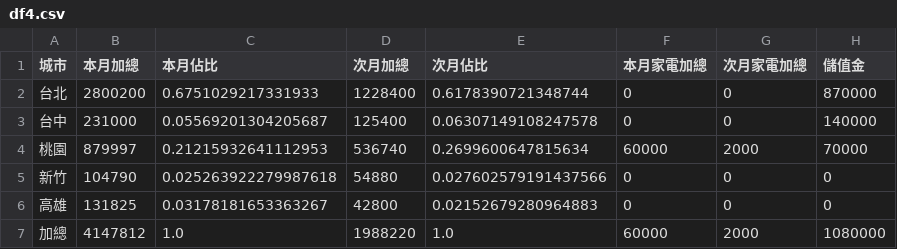
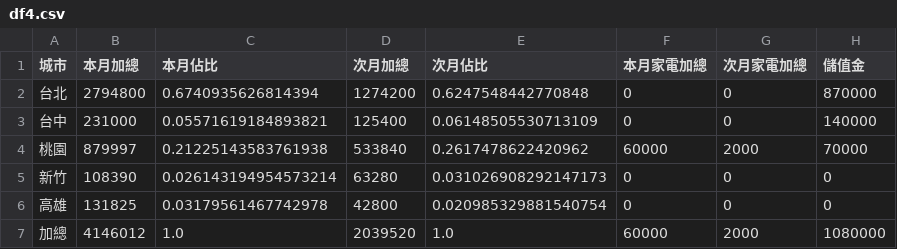
Before and after one commit to jenny-smart/OP-system, a CSV file: dashboard_data/latest/df4.csv, drawn as a sheet.

```diff
--- a/dashboard_data/latest/df4.csv
+++ b/dashboard_data/latest/df4.csv
@@ -1,7 +1,7 @@
 城市,本月加總,本月佔比,次月加總,次月佔比,本月家電加總,次月家電加總,儲值金
-台北,2800200,0.6751029217331933,1228400,0.6178390721348744,0,0,870000
-台中,231000,0.05569201304205687,125400,0.06307149108247578,0,0,140000
-桃園,879997,0.21215932641112953,536740,0.2699600647815634,60000,2000,70000
-新竹,104790,0.025263922279987618,54880,0.027602579191437566,0,0,0
-高雄,131825,0.03178181653363267,42800,0.02152679280964883,0,0,0
-加總,4147812,1.0,1988220,1.0,60000,2000,1080000
+台北,2794800,0.6740935626814394,1274200,0.6247548442770848,0,0,870000
+台中,231000,0.05571619184893821,125400,0.06148505530713109,0,0,140000
+桃園,879997,0.21225143583761938,533840,0.2617478622420962,60000,2000,70000
+新竹,108390,0.026143194954573214,63280,0.031026908292147173,0,0,0
+高雄,131825,0.03179561467742978,42800,0.020985329881540754,0,0,0
+加總,4146012,1.0,2039520,1.0,60000,2000,1080000
```
Also changed, not shown: dashboard_data/latest/daily_df.csv, dashboard_data/latest/next_month_daily_df.csv, 15 other files.
